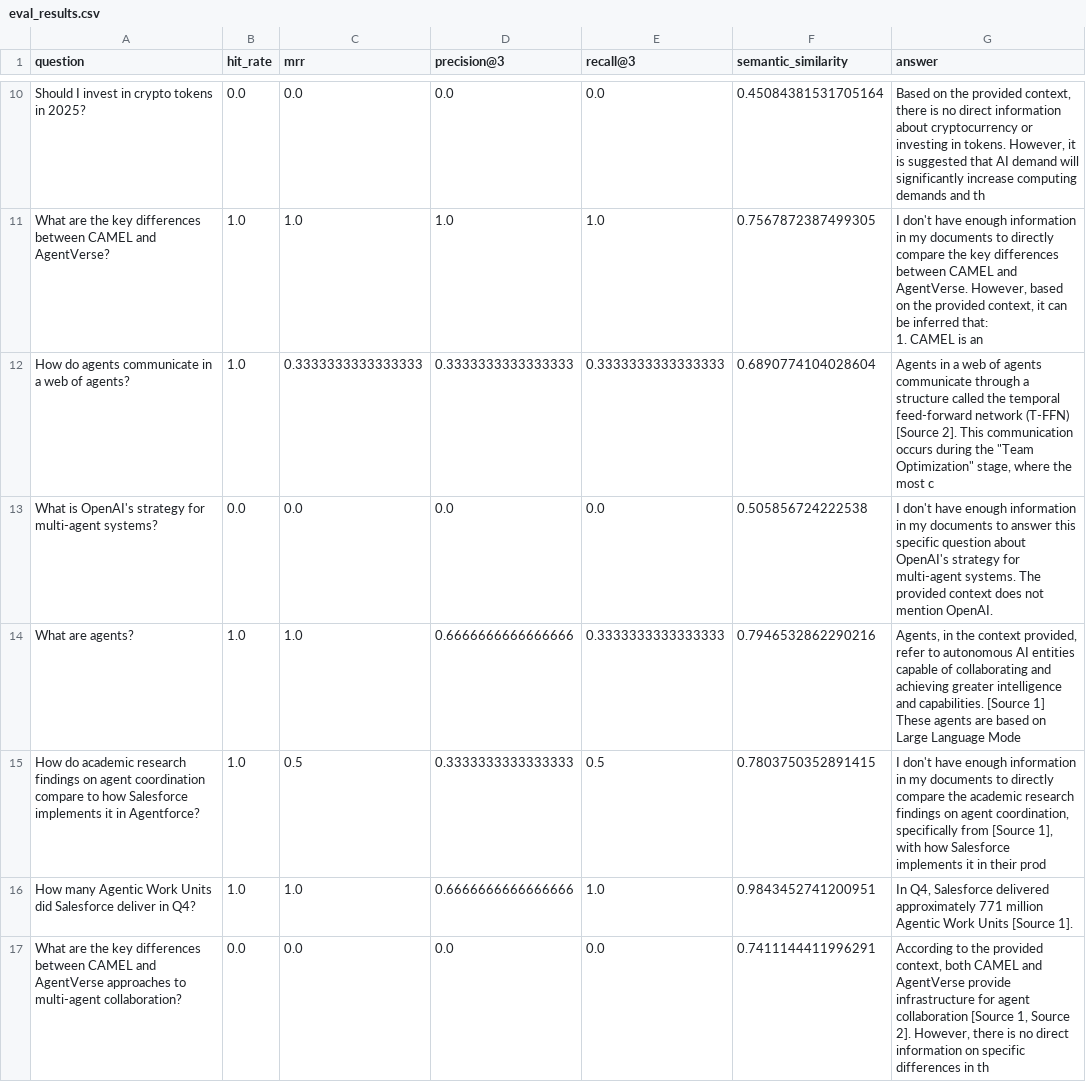
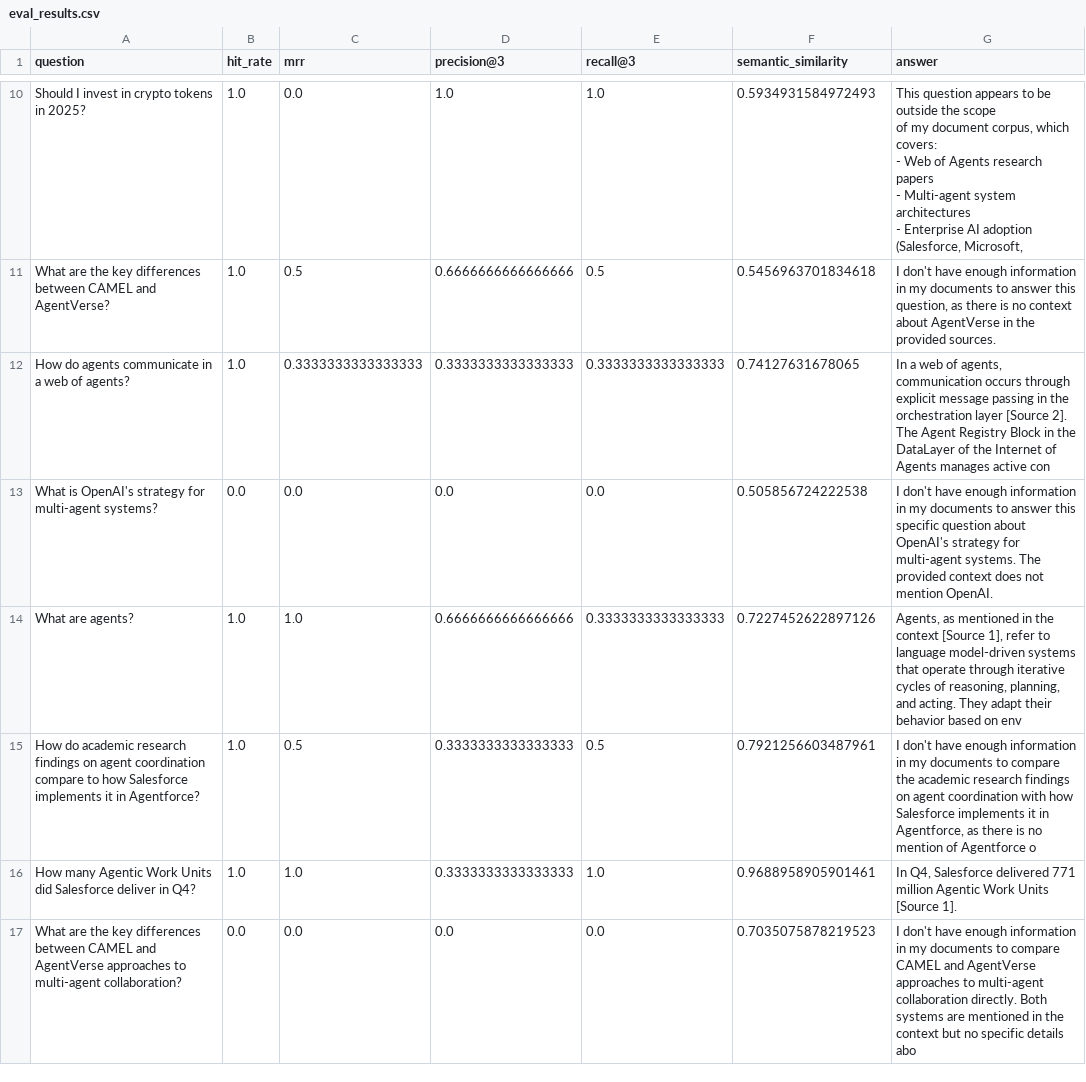
Before and after one commit to rucheese-builds/rag-app-ask-my-docs, a CSV file: evaluation/eval_results.csv, drawn as a sheet; only a part is shown, gaps mark what is left out; ↵ is a line break in a cell; the diff covers the shown part only; the diff names each change by its address in the sheet, - before the commit and + after, or states it on an @@ line.

Commit message:
feat: restructure docs, update paper URLs, add benchmarking tooltips, and document evaluations

```diff
--- a/evaluation/eval_results.csv
+++ b/evaluation/eval_results.csv
-B10 (hit_rate): 0.0
+B10 (hit_rate): 1.0
-D10 (precision@3): 0.0
+D10 (precision@3): 1.0
-E10 (recall@3): 0.0
+E10 (recall@3): 1.0
-F10 (semantic_similarity): 0.45084381531705164
+F10 (semantic_similarity): 0.5934931584972493
-G10 (answer): Based on the provided context, there is no direct information about cryptocurrency or investing in tokens. However, it is suggested that AI demand will significantly increase computing demands and th
+G10 (answer): This question appears to be outside the scope ↵ of my document corpus, which covers: ↵ - Web of Agents research papers ↵ - Multi-agent system architectures ↵ - Enterprise AI adoption (Salesforce, Microsoft,
-C11 (mrr): 1.0
+C11 (mrr): 0.5
-D11 (precision@3): 1.0
+D11 (precision@3): 0.6666666666666666
-E11 (recall@3): 1.0
+E11 (recall@3): 0.5
-F11 (semantic_similarity): 0.7567872387499305
+F11 (semantic_similarity): 0.5456963701834618
-G11 (answer): …documents to directly compare the key differences between CAMEL and AgentVerse. However, based on the provided context, it can be inferred that: ↵ 1. CAMEL is an
+G11 (answer): …documents to answer this question, as there is no context about AgentVerse in the provided sources.
-F12 (semantic_similarity): 0.6890774104028604
+F12 (semantic_similarity): 0.74127631678065
-G12 (answer): Agents in a web of agents communicate through a structure called the temporal feed-forward network (T-FFN) [Source 2]. This communication occurs during the "Team Optimization" stage, where the most c
+G12 (answer): In a web of agents, communication occurs through explicit message passing in the orchestration layer [Source 2]. The Agent Registry Block in the DataLayer of the Internet of Agents manages active con
-F14 (semantic_similarity): 0.7946532862290216
+F14 (semantic_similarity): 0.7227452622897126
-G14 (answer): Agents, in the context provided, refer to autonomous AI entities capable of collaborating and achieving greater intelligence and capabilities. [Source 1] These agents are based on Large Language Mode
+G14 (answer): Agents, as mentioned in the context [Source 1], refer to language model-driven systems that operate through iterative cycles of reasoning, planning, and acting. They adapt their behavior based on env
-F15 (semantic_similarity): 0.7803750352891415
+F15 (semantic_similarity): 0.7921256603487961
-G15 (answer): …documents to directly compare the academic research findings on agent coordination, specifically from [Source 1], with how Salesforce implements it in their prod
+G15 (answer): …documents to compare the academic research findings on agent coordination with how Salesforce implements it in Agentforce, as there is no mention of Agentforce o
-D16 (precision@3): 0.6666666666666666
+D16 (precision@3): 0.3333333333333333
-F16 (semantic_similarity): 0.9843452741200951
+F16 (semantic_similarity): 0.9688958905901461
-G16 (answer): …Salesforce delivered approximately 771 million…
+G16 (answer): …Salesforce delivered 771 million…
-F17 (semantic_similarity): 0.7411144411996291
+F17 (semantic_similarity): 0.7035075878219523
-G17 (answer): According to the provided context, both CAMEL and AgentVerse provide infrastructure for agent collaboration [Source 1, Source 2]. However, there is no direct information on specific differences in th
+G17 (answer): I don't have enough information in my documents to compare CAMEL and AgentVerse approaches to multi-agent collaboration directly. Both systems are mentioned in the context but no specific details abo
```
Also changed, not shown: 37 edited cells elsewhere in this file, 48 other files.
